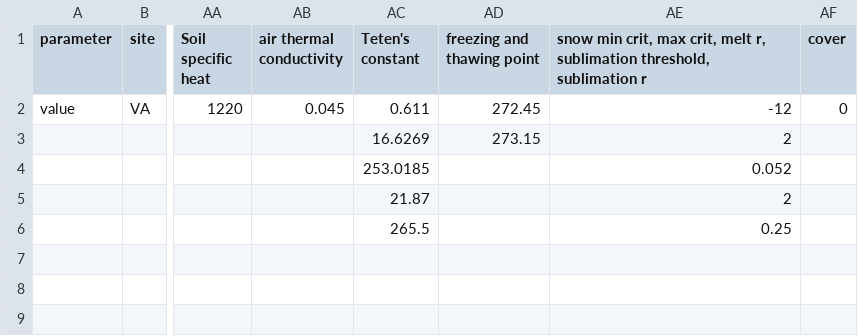
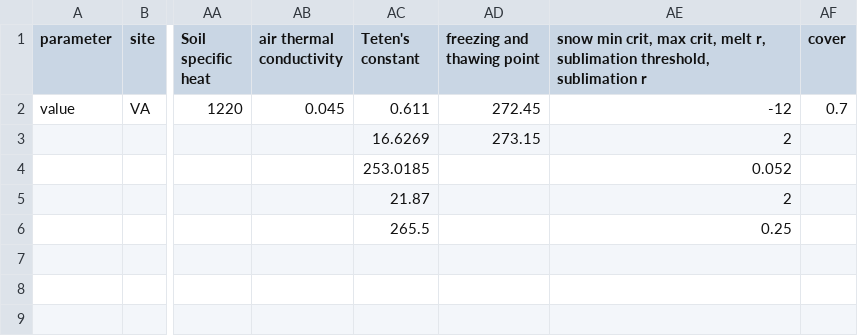
Before and after one commit to Chih-yuHung/Surface-cover-affect-manure-temperature, a CSV file: Input/VA/VA_1.csv, drawn as a sheet; only a part is shown, gaps mark what is left out; the diff names each change by its address in the sheet, - before the commit and + after, or states it on an @@ line.

```diff
--- a/Input/VA/VA_1.csv
+++ b/Input/VA/VA_1.csv
-AF2 (cover): 0
+AF2 (cover): 0.7
```
Also changed, not shown: Input/LA/LA_1.csv, Input/VAC/VAC_1.csv, 15 other files.
